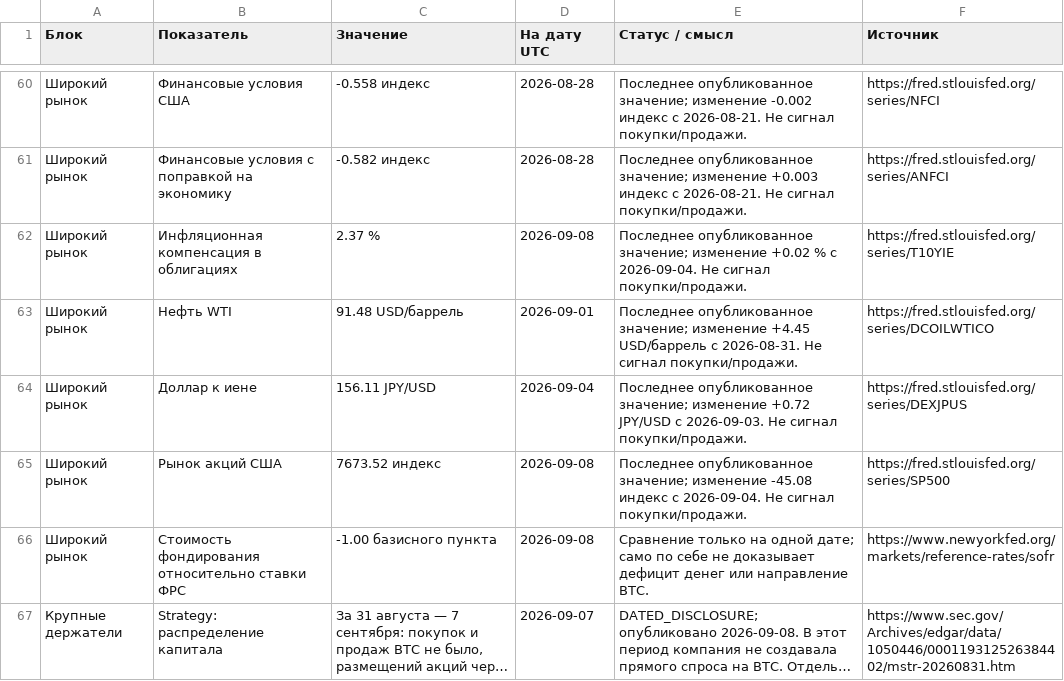
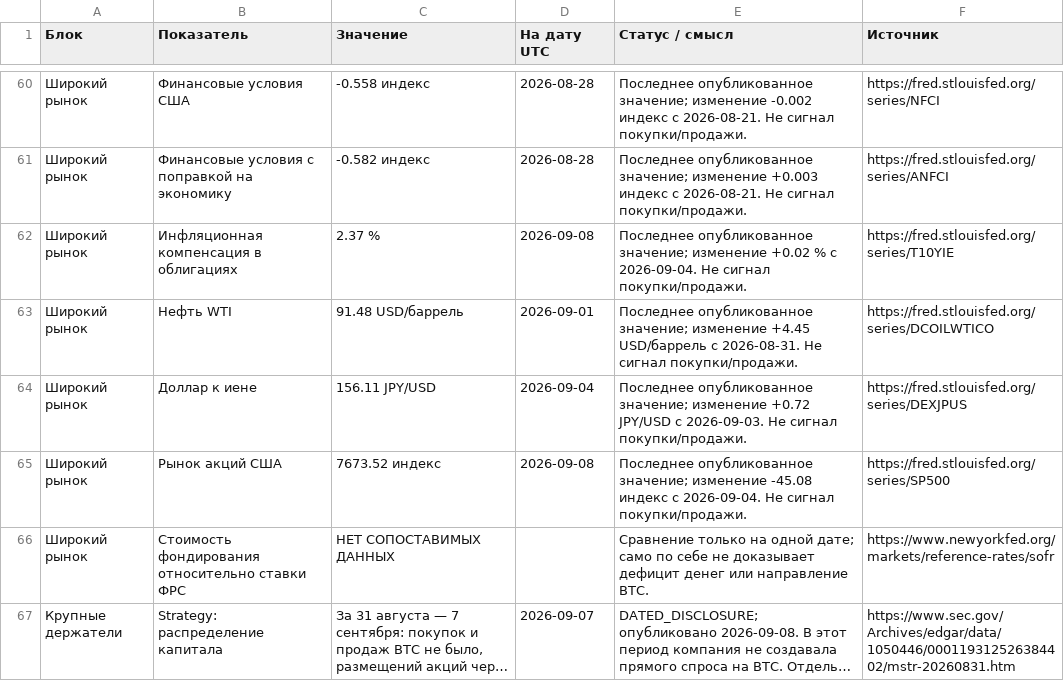
Before and after one commit to dmitrii-kalashnikov/btcusdt, a CSV file: live/report.csv, drawn as a sheet; only a part is shown, gaps mark what is left out; long unchanged cells end in …; the diff covers the shown part only; the diff names each change by its address in the sheet, - before the commit and + after, or states it on an @@ line.

```diff
--- a/live/report.csv
+++ b/live/report.csv
-C66 (Значение): -1.00 базисного пункта
+C66 (Значение): НЕТ СОПОСТАВИМЫХ ДАННЫХ
-D66 (На дату UTC): 2026-09-08
+D66 (На дату UTC): (empty)
```
Also changed, not shown: 36 edited cells elsewhere in this file, 1 other file.
